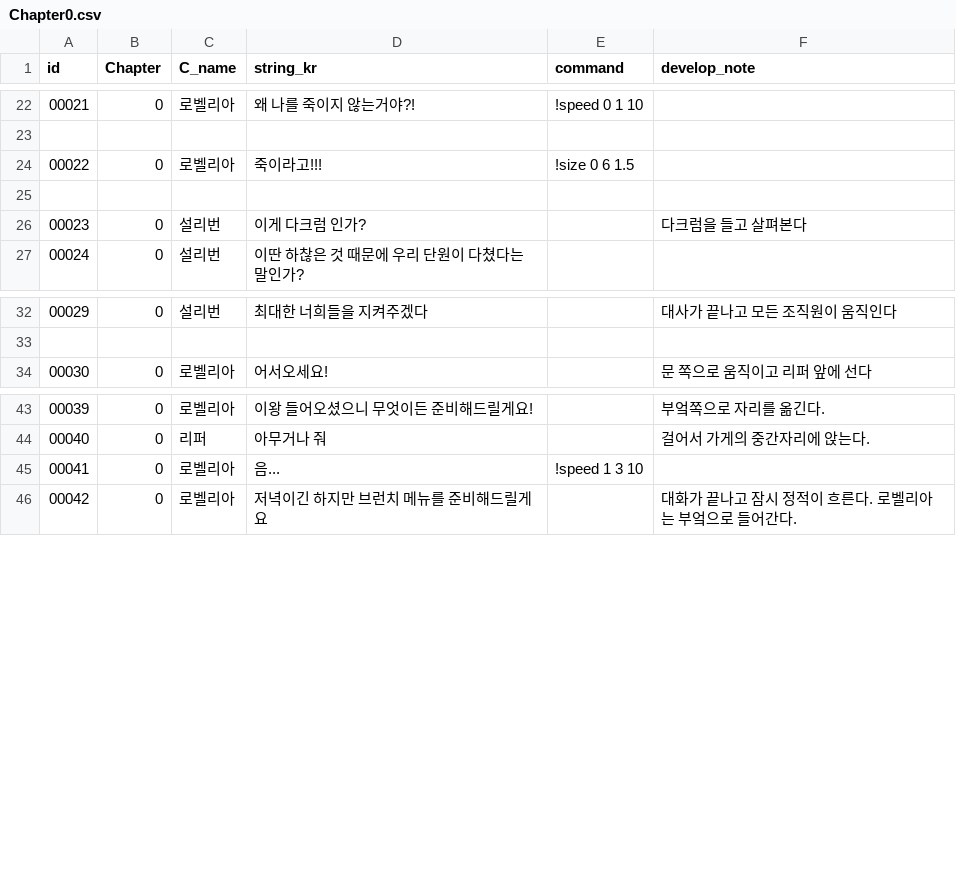
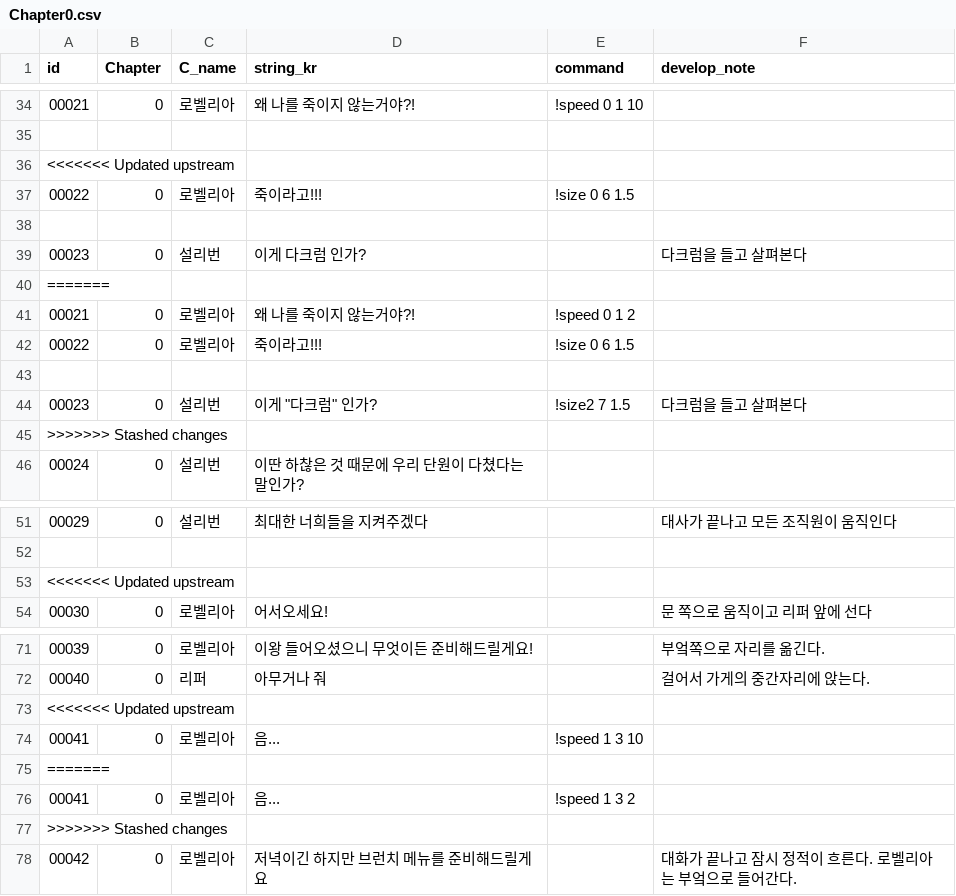
Before and after one commit to heyhobeach/ChasingFox-Dream-ver.2, a CSV file: Assets/Resources/FindTest/KOR/Chapter0/Chapter0.csv, drawn as a sheet; only a part is shown, gaps mark what is left out; the diff covers the shown part only.

```diff
--- a/Assets/Resources/FindTest/KOR/Chapter0/Chapter0.csv
+++ b/Assets/Resources/FindTest/KOR/Chapter0/Chapter0.csv
@@ -23,2 +35,3 @@
 , ,,,,
+<<<<<<< Updated upstream
 00022,0,로벨리아,죽이라고!!!,!size 0 6 1.5,
@@ -26,2 +39,8 @@
 00023,0,설리번,"이게 다크럼 인가?",,다크럼을 들고 살펴본다
+=======
+00021,0,로벨리아,왜 나를 죽이지 않는거야?!,!speed 0 1 2,
+00022,0,로벨리아,죽이라고!!!,!size 0 6 1.5,
+, ,,,,
+00023,0,설리번,"이게 ""다크럼"" 인가?",!size2 7 1.5,다크럼을 들고 살펴본다
+>>>>>>> Stashed changes
 00024,0,설리번,이딴 하찮은 것 때문에 우리 단원이 다쳤다는 말인가?,,
@@ -33,2 +52,3 @@
 , ,,,,
+<<<<<<< Updated upstream
 00030,0,로벨리아,어서오세요!,,"문 쪽으로 움직이고 리퍼 앞에 선다"
@@ -44,3 +72,7 @@
 00040,0,리퍼,아무거나 줘,,걸어서 가게의 중간자리에 앉는다.
+<<<<<<< Updated upstream
 00041,0,로벨리아,음...,!speed 1 3 10,
+=======
+00041,0,로벨리아,음...,!speed 1 3 2,
+>>>>>>> Stashed changes
 00042,0,로벨리아,저녁이긴 하지만 브런치 메뉴를 준비해드릴게요,,대화가 끝나고 잠시 정적이 흐른다. 로벨리아는 부엌으로 들어간다.
```
Also changed, not shown: 20 added rows elsewhere in this file, 1 other file.
